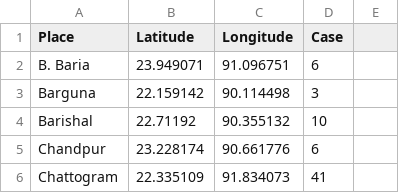
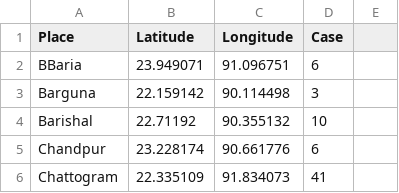
Before and after one commit to shahadat15/COVID19DataBD, a CSV file: Book1.csv, drawn as a sheet; only a part is shown.

Commit message:
Update Book1.csv

```diff
--- a/Book1.csv
+++ b/Book1.csv
@@ -1,3 +1,3 @@
 Place,Latitude,Longitude,Case
-B. Baria,23.949071,91.096751,6
+BBaria,23.949071,91.096751,6
 Barguna,22.159142,90.114498,3
```
